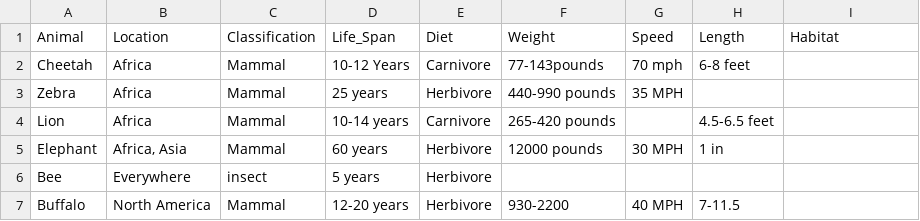
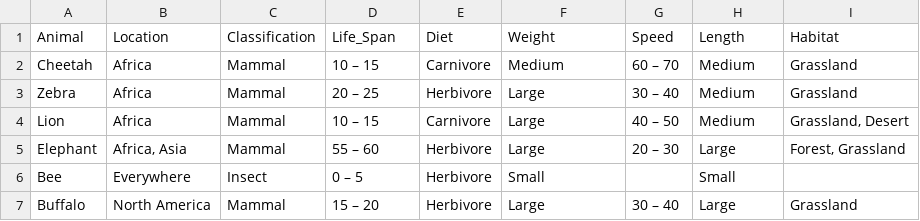
Before and after one commit to jtheriot/kotaBean, a CSV file: data/animal_features.csv, drawn as a sheet; only a part is shown; the diff covers the shown part only.

Commit message:
completed data cleaning

```diff
--- a/data/animal_features.csv
+++ b/data/animal_features.csv
@@ -1,7 +1,7 @@
 Animal,Location,Classification,Life_Span,Diet,Weight,Speed,Length,Habitat
-Cheetah,Africa,Mammal,10-12 Years,Carnivore,77-143pounds ,70 mph,6-8 feet,
-Zebra,Africa,Mammal,25 years,Herbivore,440-990 pounds,35 MPH,,
-Lion,Africa,Mammal,10-14 years,Carnivore,265-420 pounds,,4.5-6.5 feet,
-Elephant,"Africa, Asia",Mammal,60 years,Herbivore,12000 pounds,30 MPH,1 in,
-Bee,Everywhere,insect,5 years,Herbivore,, ,,
-Buffalo,North America,Mammal,12-20 years,Herbivore,930-2200,40 MPH,7-11.5,
+Cheetah,Africa,Mammal,10 – 15,Carnivore,Medium,60 – 70,Medium,Grassland
+Zebra,Africa,Mammal,20 – 25,Herbivore,Large,30 – 40,Medium,Grassland
+Lion,Africa,Mammal,10 – 15,Carnivore,Large,40 – 50,Medium,"Grassland, Desert"
+Elephant,"Africa, Asia",Mammal,55 – 60,Herbivore,Large,20 – 30,Large,"Forest, Grassland"
+Bee,Everywhere,Insect,0 – 5,Herbivore,Small, ,Small,
+Buffalo,North America,Mammal,15 – 20,Herbivore,Large,30 – 40,Large,Grassland
```
Also changed, not shown: 101 edited cells elsewhere in this file, 1 other file.
